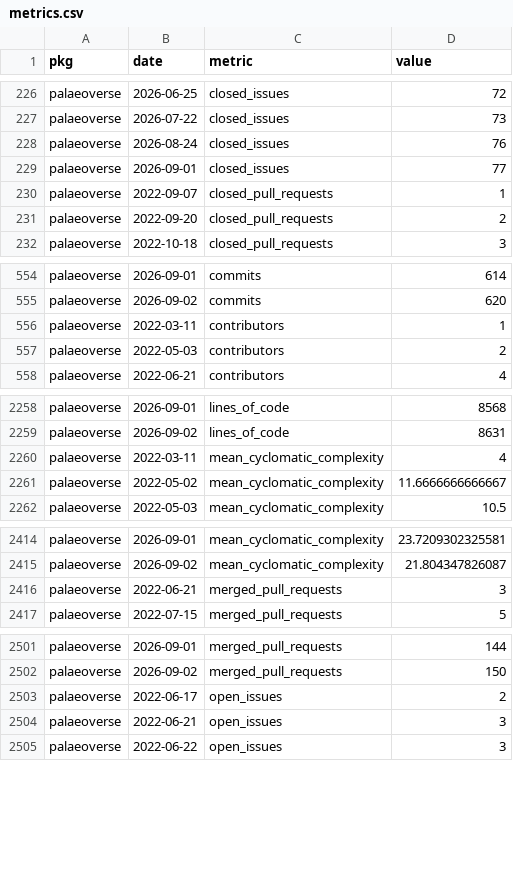
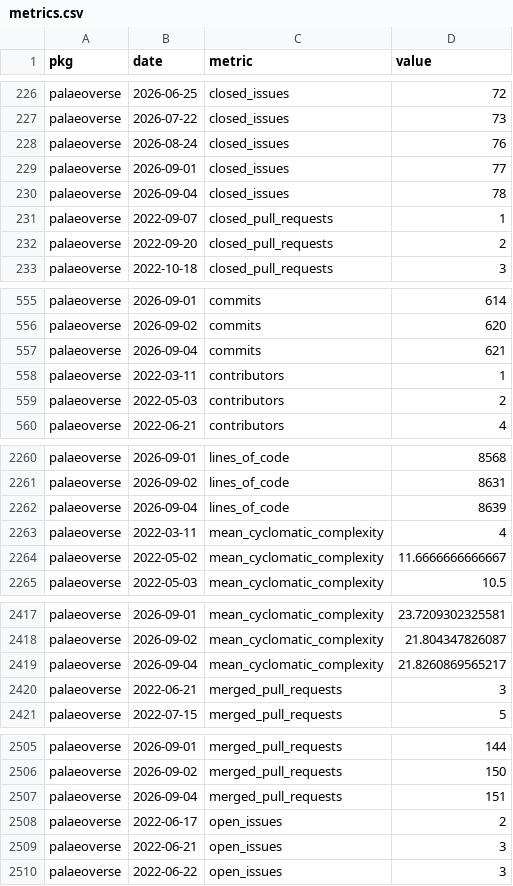
Before and after one commit to palaeoverse/palaeoverse.dashboard, a CSV file: data/metrics.csv, drawn as a sheet; only a part is shown, gaps mark what is left out; the diff covers the shown part only; the diff names each change by its address in the sheet, - before the commit and + after, or states it on an @@ line.

```diff
--- a/data/metrics.csv
+++ b/data/metrics.csv
+row 230: palaeoverse | 2026-09-04 | closed_issues | 78
+row 557: palaeoverse | 2026-09-04 | commits | 621
+row 2262: palaeoverse | 2026-09-04 | lines_of_code | 8639
+row 2419: palaeoverse | 2026-09-04 | mean_cyclomatic_complexity | 21.8260869565217
+row 2507: palaeoverse | 2026-09-04 | merged_pull_requests | 151
```
Also changed, not shown: 2 added rows elsewhere in this file, 3 other files.
